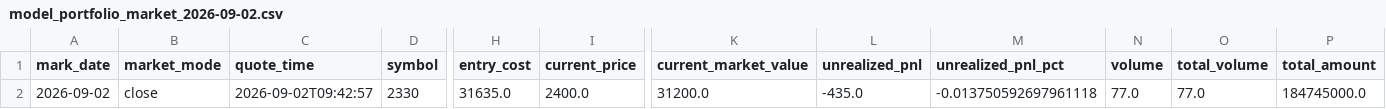
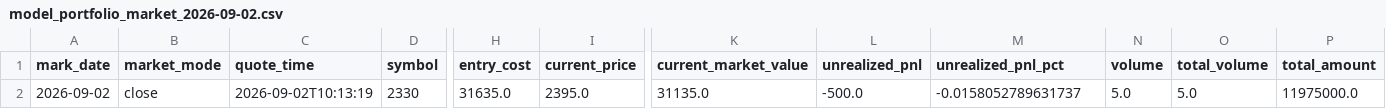
Before and after one commit to TonyTCFu/futienchun.com, a CSV file: data/model_portfolio_market_2026-09-02.csv, drawn as a sheet; only a part is shown, gaps mark what is left out; the diff names each change by its address in the sheet, - before the commit and + after, or states it on an @@ line.

Commit message:
feat: sync data and dashboard updates on 2026-09-02 10:13:27

```diff
--- a/data/model_portfolio_market_2026-09-02.csv
+++ b/data/model_portfolio_market_2026-09-02.csv
-C2 (quote_time): 2026-09-02T09:42:57
+C2 (quote_time): 2026-09-02T10:13:19
-I2 (current_price): 2400.0
+I2 (current_price): 2395.0
-K2 (current_market_value): 31200.0
+K2 (current_market_value): 31135.0
-L2 (unrealized_pnl): -435.0
+L2 (unrealized_pnl): -500.0
-M2 (unrealized_pnl_pct): -0.013750592697961118
+M2 (unrealized_pnl_pct): -0.0158052789631737
-N2 (volume): 77.0
+N2 (volume): 5.0
-O2 (total_volume): 77.0
+O2 (total_volume): 5.0
-P2 (total_amount): 184745000.0
+P2 (total_amount): 11975000.0
```
Also changed, not shown: data/model_portfolio_2026-03-23.csv, data/model_portfolio_latest.csv, 5 other files.
